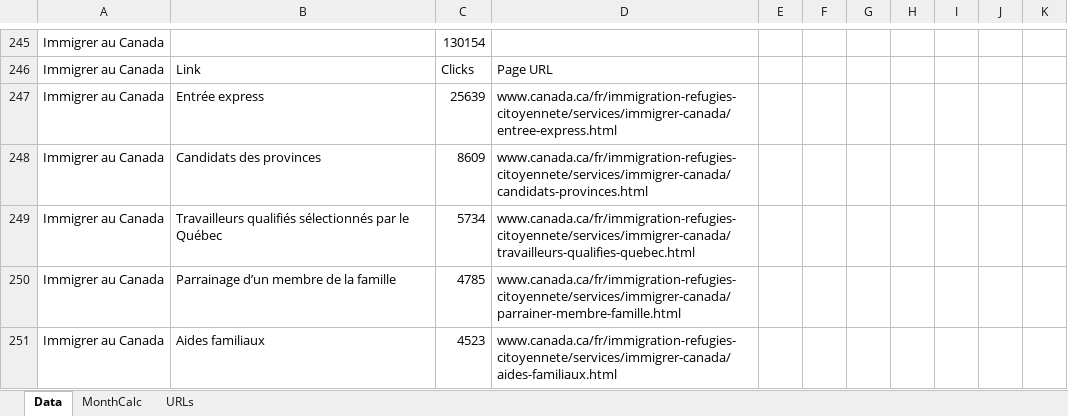
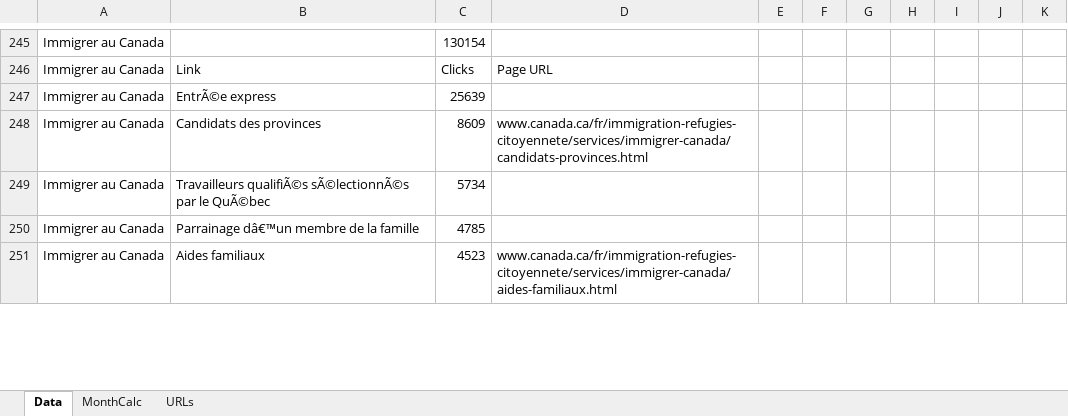
Before and after one commit to gc-proto/ircc, an Excel workbook: web-health-dashboard/csv/format-csv-dashboard.xlsm, sheet Data, drawn as a sheet; only a part is shown, gaps mark what is left out; values as stored, in another font and other column widths than the file's, no borders; the diff covers the shown part only; the diff names each change by its address in the sheet, - before the commit and + after, or states it on an @@ line.

```diff
--- a/web-health-dashboard/csv/format-csv-dashboard.xlsm (sheet Data)
+++ b/web-health-dashboard/csv/format-csv-dashboard.xlsm (sheet Data)
-B247: Entrée express
+B247: EntrÃ©e express
-D247: www.canada.ca/fr/immigration-refugies-citoyennete/services/immigrer-canada/entree-express.html
+D247: (empty)
-B249: Travailleurs qualifiés sélectionnés par le Québec
+B249: Travailleurs qualifiÃ©s sÃ©lectionnÃ©s par le QuÃ©bec
-D249: www.canada.ca/fr/immigration-refugies-citoyennete/services/immigrer-canada/travailleurs-qualifies-quebec.html
+D249: (empty)
-B250: Parrainage d’un membre de la famille
+B250: Parrainage dâ€™un membre de la famille
-D250: www.canada.ca/fr/immigration-refugies-citoyennete/services/immigrer-canada/parrainer-membre-famille.html
+D250: (empty)
```
Also changed, not shown: 12 added rows, 14 removed rows and 103 edited cells elsewhere in this sheet, 11 other files.
